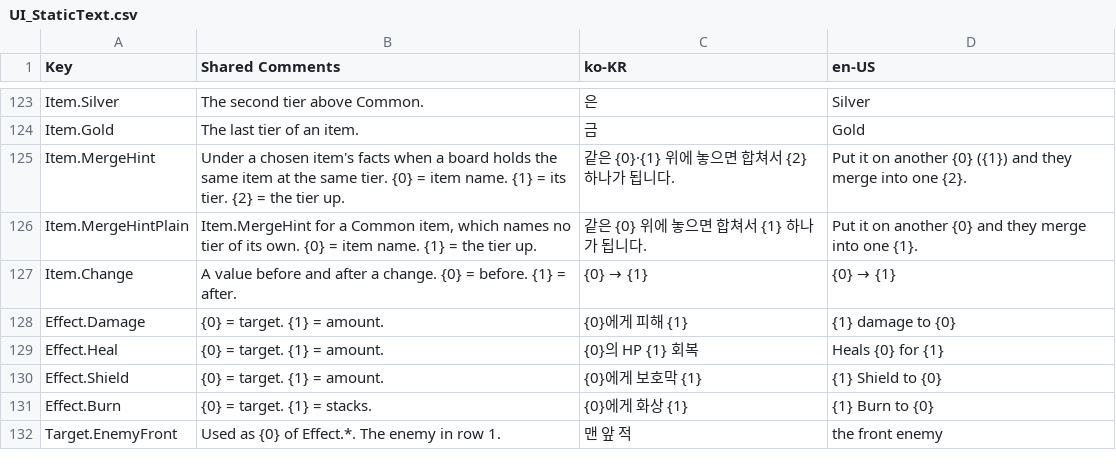
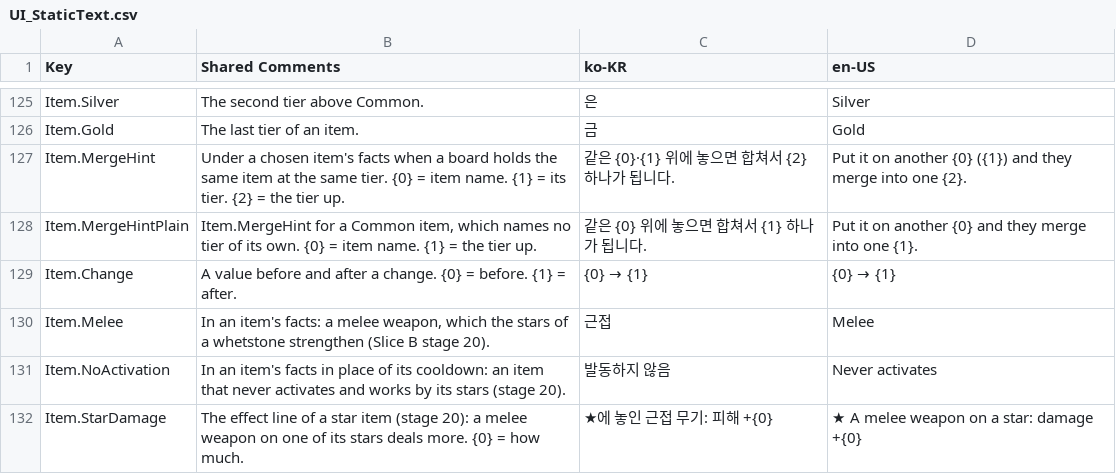
Before and after one commit to merustudy/F1, a CSV file: Assets/@Localization/Source/UI_StaticText.csv, drawn as a sheet; only a part is shown, gaps mark what is left out; the shorter side is filled out with more unchanged rows; the diff covers the shown part only; the diff names each change by its address in the sheet, - before the commit and + after, or states it on an @@ line.

```diff
--- a/Assets/@Localization/Source/UI_StaticText.csv
+++ b/Assets/@Localization/Source/UI_StaticText.csv
+row 130: Item.Melee | In an item's facts: a melee weapon, which the stars of a whetstone strengthen (Slice B stage 20). | 근접 | Melee
+row 131: Item.NoActivation | In an item's facts in place of its cooldown: an item that never activates and works by its stars (stage 20). | 발동하지 않음 | Never activates
+row 132: Item.StarDamage | The effect line of a star item (stage 20): a melee weapon on one of its stars deals more. {0} = how much. | ★에 놓인 근접 무기: 피해 +{0} | ★ A melee weapon on a star: damage +{0}
```
Also changed, not shown: 5 added rows and 9 edited cells elsewhere in this file, 54 other files.
